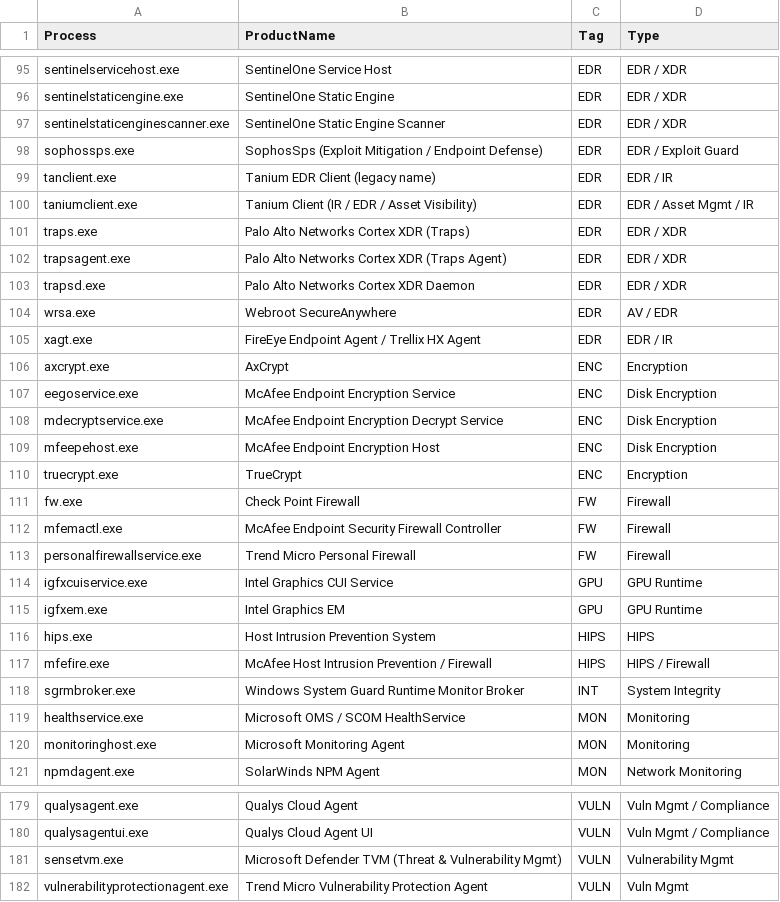
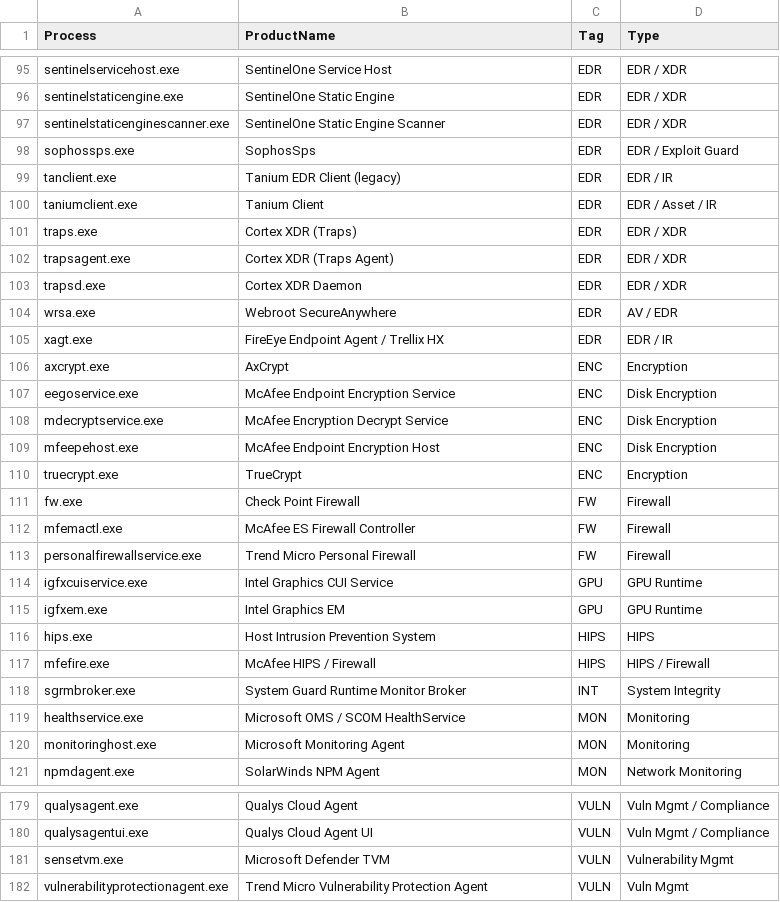
Before and after one commit to nand0san/av_detect, a CSV file: processes.csv, drawn as a sheet; only a part is shown, gaps mark what is left out; the diff covers the shown part only.

```diff
--- a/processes.csv
+++ b/processes.csv
@@ -97,13 +97,13 @@ sentinelstaticengine.exe,SentinelOne Static Engine,EDR,EDR / XDR
 sentinelstaticenginescanner.exe,SentinelOne Static Engine Scanner,EDR,EDR / XDR
-sophossps.exe,SophosSps (Exploit Mitigation / Endpoint Defense),EDR,EDR / Exploit Guard
-tanclient.exe,Tanium EDR Client (legacy name),EDR,EDR / IR
-taniumclient.exe,Tanium Client (IR / EDR / Asset Visibility),EDR,EDR / Asset Mgmt / IR
-traps.exe,Palo Alto Networks Cortex XDR (Traps),EDR,EDR / XDR
-trapsagent.exe,Palo Alto Networks Cortex XDR (Traps Agent),EDR,EDR / XDR
-trapsd.exe,Palo Alto Networks Cortex XDR Daemon,EDR,EDR / XDR
+sophossps.exe,SophosSps,EDR,EDR / Exploit Guard
+tanclient.exe,Tanium EDR Client (legacy),EDR,EDR / IR
+taniumclient.exe,Tanium Client,EDR,EDR / Asset / IR
+traps.exe,Cortex XDR (Traps),EDR,EDR / XDR
+trapsagent.exe,Cortex XDR (Traps Agent),EDR,EDR / XDR
+trapsd.exe,Cortex XDR Daemon,EDR,EDR / XDR
 wrsa.exe,Webroot SecureAnywhere,EDR,AV / EDR
-xagt.exe,FireEye Endpoint Agent / Trellix HX Agent,EDR,EDR / IR
+xagt.exe,FireEye Endpoint Agent / Trellix HX,EDR,EDR / IR
 axcrypt.exe,AxCrypt,ENC,Encryption
 eegoservice.exe,McAfee Endpoint Encryption Service,ENC,Disk Encryption
-mdecryptservice.exe,McAfee Endpoint Encryption Decrypt Service,ENC,Disk Encryption
+mdecryptservice.exe,McAfee Encryption Decrypt Service,ENC,Disk Encryption
 mfeepehost.exe,McAfee Endpoint Encryption Host,ENC,Disk Encryption
@@ -111,3 +111,3 @@ truecrypt.exe,TrueCrypt,ENC,Encryption
 fw.exe,Check Point Firewall,FW,Firewall
-mfemactl.exe,McAfee Endpoint Security Firewall Controller,FW,Firewall
+mfemactl.exe,McAfee ES Firewall Controller,FW,Firewall
 personalfirewallservice.exe,Trend Micro Personal Firewall,FW,Firewall
@@ -116,4 +116,4 @@ igfxem.exe,Intel Graphics EM,GPU,GPU Runtime
 hips.exe,Host Intrusion Prevention System,HIPS,HIPS
-mfefire.exe,McAfee Host Intrusion Prevention / Firewall,HIPS,HIPS / Firewall
-sgrmbroker.exe,Windows System Guard Runtime Monitor Broker,INT,System Integrity
+mfefire.exe,McAfee HIPS / Firewall,HIPS,HIPS / Firewall
+sgrmbroker.exe,System Guard Runtime Monitor Broker,INT,System Integrity
 healthservice.exe,Microsoft OMS / SCOM HealthService,MON,Monitoring
@@ -180,3 +180,3 @@ qualysagent.exe,Qualys Cloud Agent,VULN,Vuln Mgmt / Compliance
 qualysagentui.exe,Qualys Cloud Agent UI,VULN,Vuln Mgmt / Compliance
-sensetvm.exe,Microsoft Defender TVM (Threat & Vulnerability Mgmt),VULN,Vulnerability Mgmt
+sensetvm.exe,Microsoft Defender TVM,VULN,Vulnerability Mgmt
 vulnerabilityprotectionagent.exe,Trend Micro Vulnerability Protection Agent,VULN,Vuln Mgmt
```
Also changed, not shown: 1 added row, 1 removed row and 37 edited cells elsewhere in this file, 2 other files.
